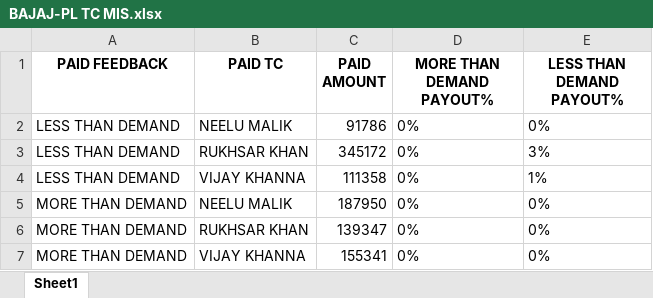
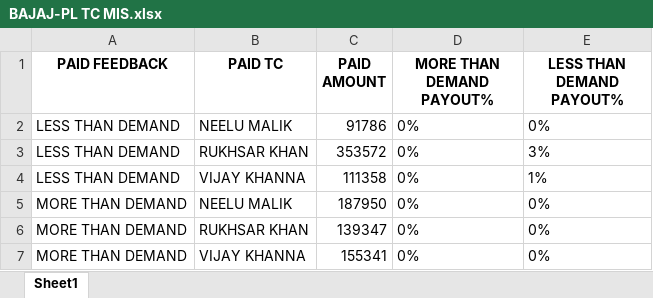
Before and after one commit to mohaksehgal/Website_on_MAC, an Excel workbook: media/BAJAJ-PL/MIS/FEB 22/BAJAJ-PL TC MIS.xlsx, sheet Sheet1, drawn as a sheet; values as stored, in another font and other column widths than the file's, no borders; the diff names each change by its address in the sheet, - before the commit and + after, or states it on an @@ line.

```diff
--- a/media/BAJAJ-PL/MIS/FEB 22/BAJAJ-PL TC MIS.xlsx (sheet Sheet1)
+++ b/media/BAJAJ-PL/MIS/FEB 22/BAJAJ-PL TC MIS.xlsx (sheet Sheet1)
-C3 (PAID AMOUNT): 345172
+C3 (PAID AMOUNT): 353572
```
Also changed, not shown: media/BAJAJ-PL/Billing/FEB 22/BAJAJ-PL Billing MIS.xlsx, media/BAJAJ-PL/Billing/FEB 22/BAJAJ-PL Billing.xlsx, 11 other files.
